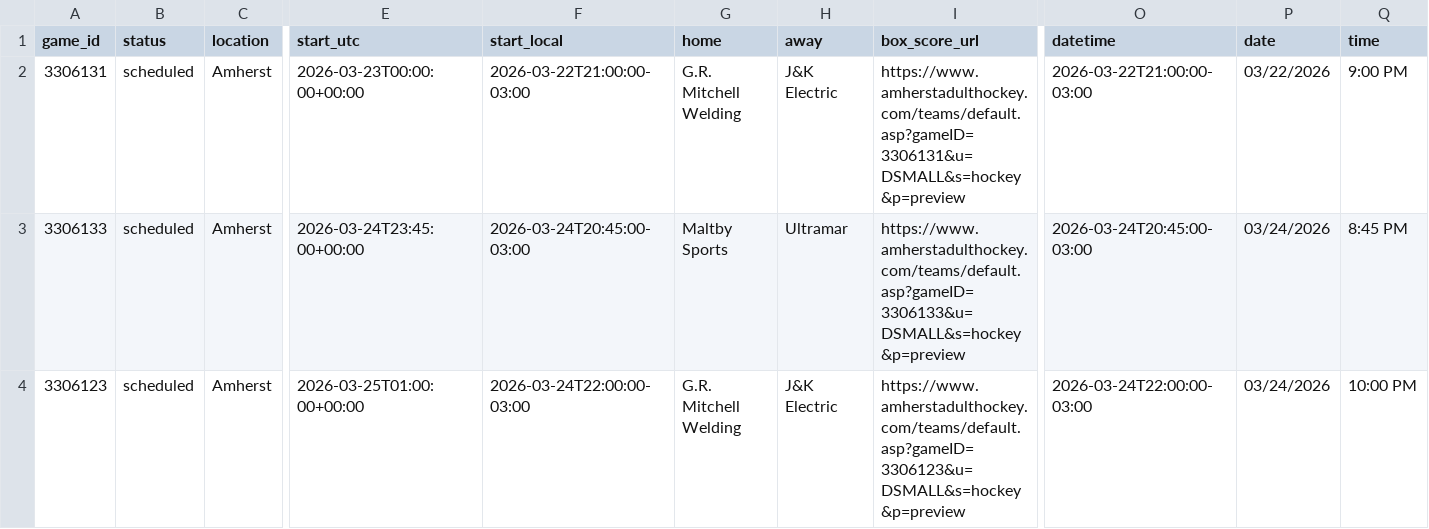
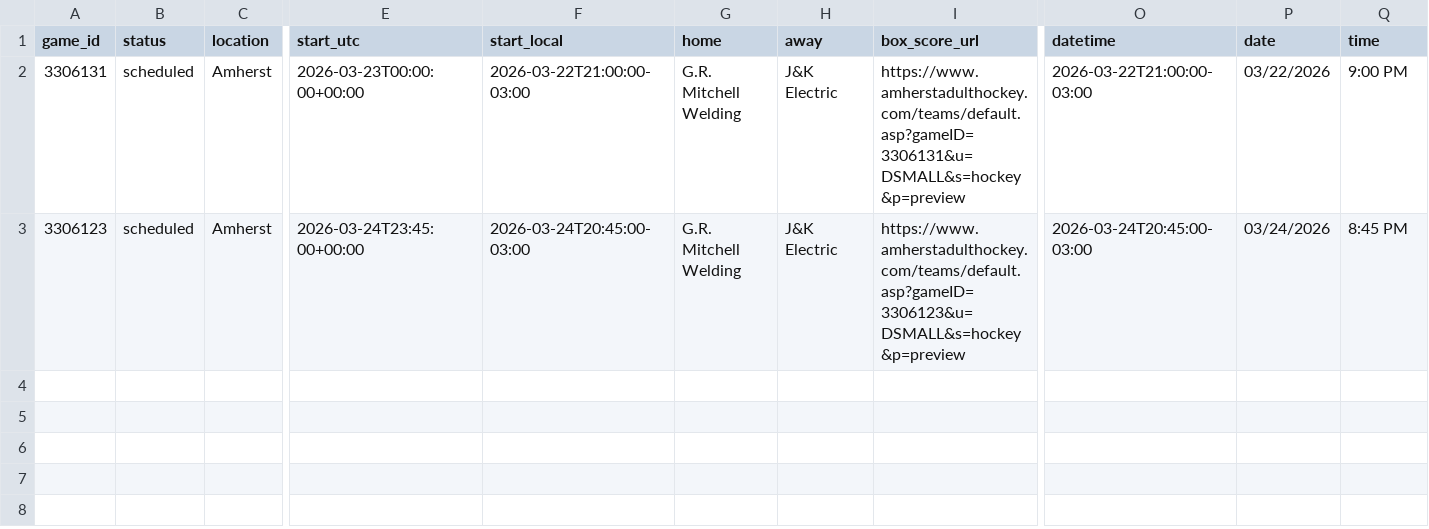
Before and after one commit to ThomasMcCrossin/aahlscraper, a CSV file: data/schedule.csv, drawn as a sheet; only a part is shown, gaps mark what is left out; removed rows and columns are numbered as before the commit, all else as after; rows hold the shown columns only; the diff names each change by its address in the sheet, - before the commit and + after, or states it on an @@ line.

```diff
--- a/data/schedule.csv
+++ b/data/schedule.csv
-row 3: 3306133 | scheduled | Amherst | 2026-03-24T23:45:00+00:00 | 2026-03-24T20:45:00-03:00 | Maltby Sports | Ultramar | https://www.amherstadulthockey.com/teams/default.asp?gameID=3306133&u=DSMALL&s=hockey&p=preview | 2026-03-24T20:45:00-03:00 | 03/24/2026 | 8:45 PM
-E3 (start_utc): 2026-03-25T01:00:00+00:00
+E3 (start_utc): 2026-03-24T23:45:00+00:00
-F3 (start_local): 2026-03-24T22:00:00-03:00
+F3 (start_local): 2026-03-24T20:45:00-03:00
-O3 (datetime): 2026-03-24T22:00:00-03:00
+O3 (datetime): 2026-03-24T20:45:00-03:00
-Q3 (time): 10:00 PM
+Q3 (time): 8:45 PM
```
Also changed, not shown: 5 other files.
